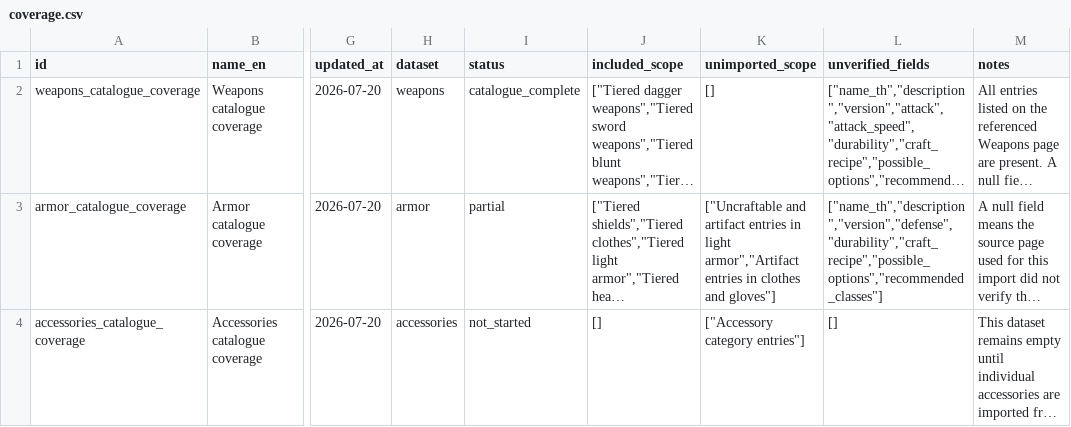
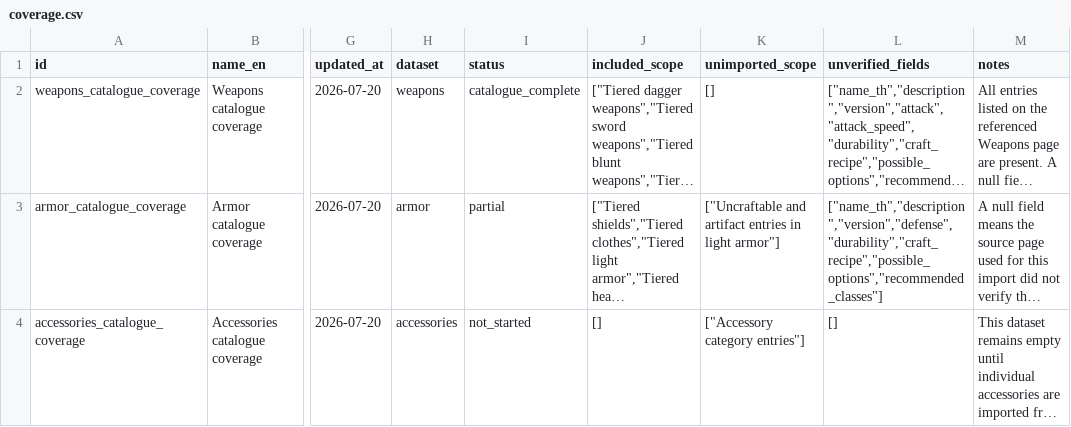
Before and after one commit to hamj2539/the-wild-darkness-db, a CSV file: exports/csv/coverage.csv, drawn as a sheet; only a part is shown, gaps mark what is left out; long unchanged cells end in …; the diff names each change by its address in the sheet, - before the commit and + after, or states it on an @@ line.

```diff
--- a/exports/csv/coverage.csv
+++ b/exports/csv/coverage.csv
-K3 (unimported_scope): …in light armor","Artifact entries in clothes and gloves"]
+K3 (unimported_scope): …in light armor"]
```
Also changed, not shown: exports/csv/armor.csv, 3 other files.
